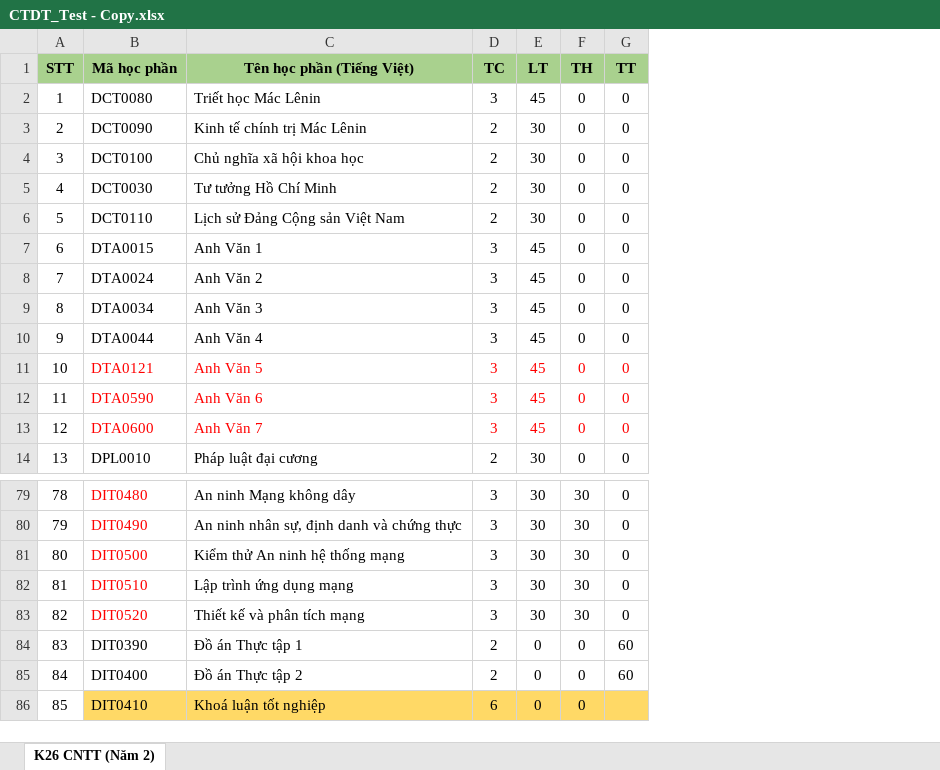
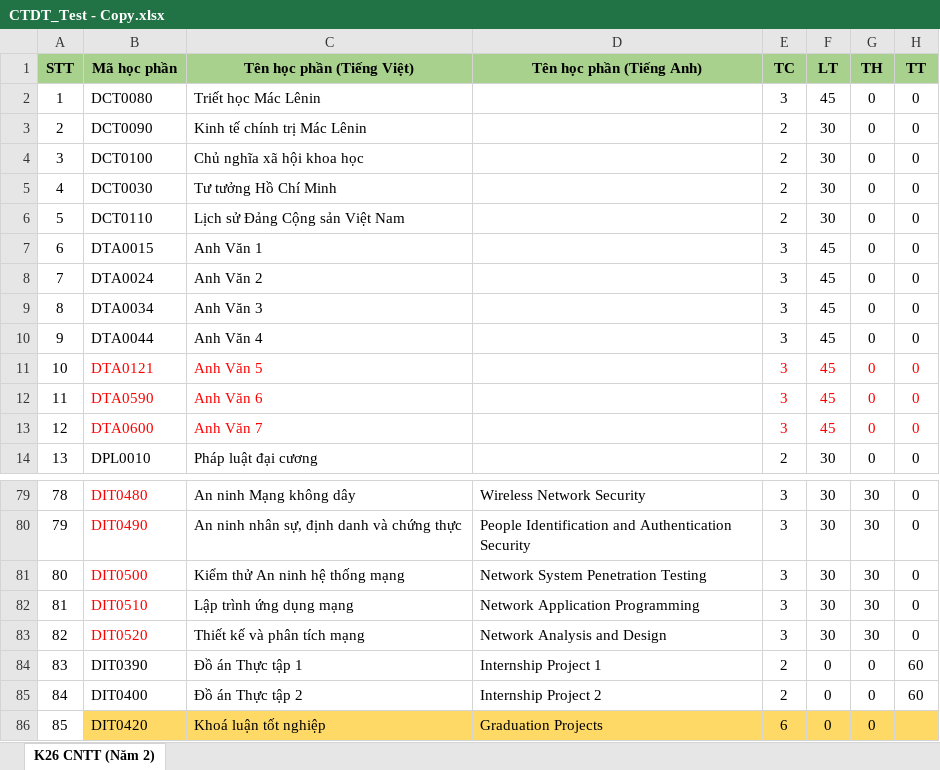
Before and after one commit to DuyNguyenOnTheMic/StudyProgressManagement, an Excel workbook: StudyProgressManagement/Uploads/CTDT_Test - Copy.xlsx, sheet K26 CNTT (Năm 2), drawn as a sheet; only a part is shown, gaps mark what is left out; values as stored, in another font and other column widths than the file's, no borders; conditional formats not drawn; the diff names each change by its address in the sheet, - before the commit and + after, or states it on an @@ line.

```diff
--- a/StudyProgressManagement/Uploads/CTDT_Test - Copy.xlsx (sheet K26 CNTT (Năm 2))
+++ b/StudyProgressManagement/Uploads/CTDT_Test - Copy.xlsx (sheet K26 CNTT (Năm 2))
+column D (Tên học phần (Tiếng Anh)), rows 79-86: Wireless Network Security | People Identification and Authentication Security | Network System Penetration Testing | Network Application Programming | Network Analysis and Design | Internship Project 1 | Internship Project 2 | Graduation Projects
-B86 (Mã học phần): DIT0410
+B86 (Mã học phần): DIT0420
```
Also changed, not shown: 1 other file.
